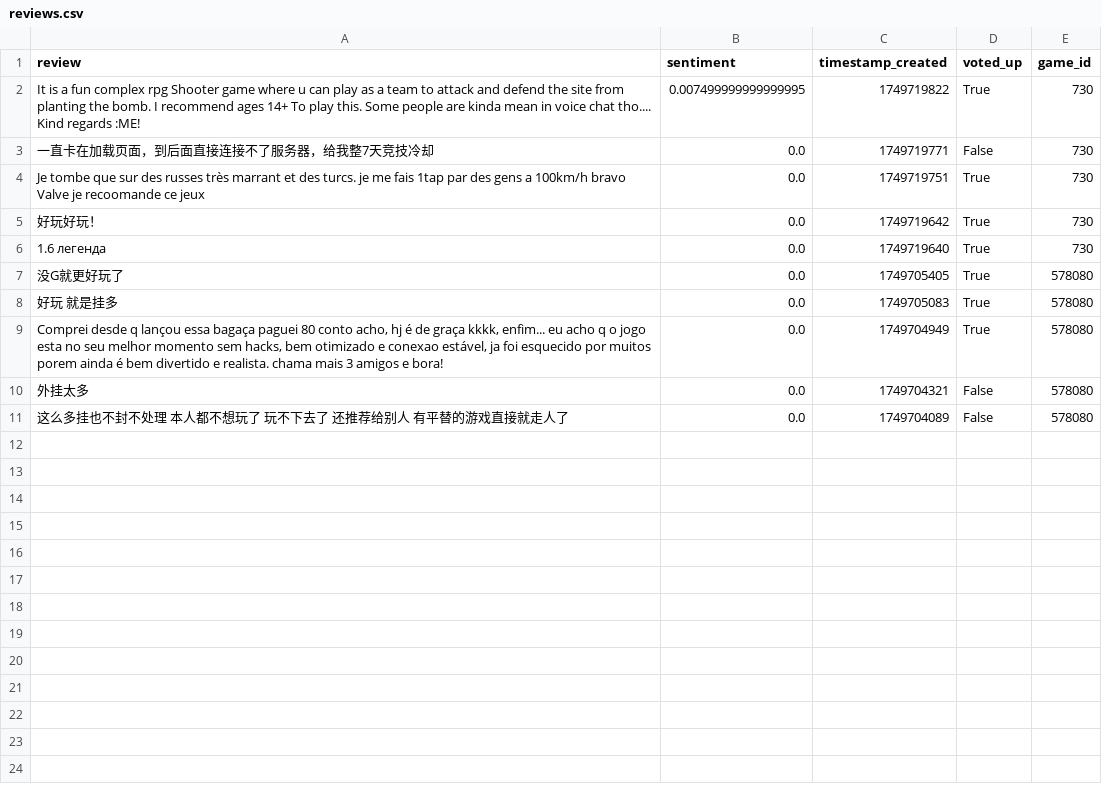
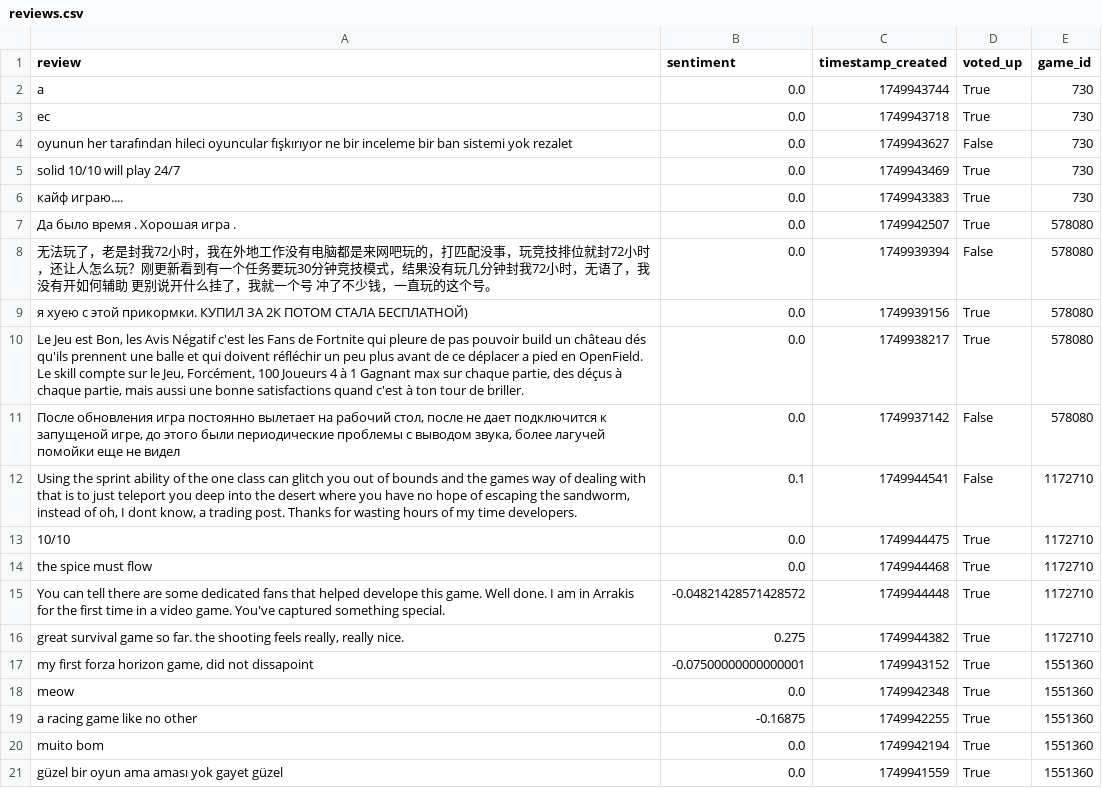
Before and after one commit to f-kuzey-edes-huyal/steam-sale-optimizer, a CSV file: data/reviews.csv, drawn as a sheet.

Commit message:
✨ Adjust scraping scripts: fix data extraction and add tags

```diff
--- a/data/reviews.csv
+++ b/data/reviews.csv
@@ -1,12 +1,23 @@
 review,sentiment,timestamp_created,voted_up,game_id
-It is a fun complex rpg Shooter game where u can play as a team to attack and defend the site from planting the bomb. I recommend ages 14+ To play this. Some people are kinda mean in voice chat tho.... Kind regards :ME!,0.007499999999999995,1749719822,True,730
-"一直卡在加载页面，到后面直接连接不了服务器，给我整7天竞技冷却
-",0.0,1749719771,False,730
-Je tombe que sur des russes très marrant et des turcs. je me fais 1tap par des gens a 100km/h bravo Valve je recoomande ce jeux,0.0,1749719751,True,730
-好玩好玩！,0.0,1749719642,True,730
-1.6 легенда,0.0,1749719640,True,730
-没G就更好玩了,0.0,1749705405,True,578080
-好玩 就是挂多,0.0,1749705083,True,578080
-"Comprei desde q lançou essa bagaça paguei 80 conto acho, hj é de graça kkkk, enfim... eu acho q o jogo esta no seu melhor momento sem hacks, bem otimizado e conexao estável, ja foi esquecido por muitos porem ainda é bem divertido e realista. chama mais 3 amigos e bora!",0.0,1749704949,True,578080
-外挂太多,0.0,1749704321,False,578080
-这么多挂也不封不处理 本人都不想玩了  玩不下去了 还推荐给别人  有平替的游戏直接就走人了,0.0,1749704089,False,578080
+a,0.0,1749943744,True,730
+ec,0.0,1749943718,True,730
+oyunun her tarafından hileci oyuncular fışkırıyor ne bir inceleme bir ban sistemi yok rezalet,0.0,1749943627,False,730
+solid 10/10 will play 24/7,0.0,1749943469,True,730
+кайф играю....,0.0,1749943383,True,730
+Да было время . Хорошая игра .,0.0,1749942507,True,578080
+无法玩了，老是封我72小时，我在外地工作没有电脑都是来网吧玩的，打匹配没事，玩竞技排位就封72小时，还让人怎么玩？刚更新看到有一个任务要玩30分钟竞技模式，结果没有玩几分钟封我72小时，无语了，我没有开如何辅助 更别说开什么挂了，我就一个号 冲了不少钱，一直玩的这个号。,0.0,1749939394,False,578080
+я хуею с этой прикормки. КУПИЛ ЗА 2К ПОТОМ СТАЛА БЕСПЛАТНОЙ),0.0,1749939156,True,578080
+"Le Jeu est Bon, les Avis Négatif c'est les Fans de Fortnite qui pleure de pas pouvoir build un château dés qu'ils prennent une balle et qui doivent réfléchir un peu plus avant de ce déplacer a pied en OpenField.
+Le skill compte sur le Jeu, Forcément, 100 Joueurs 4 à 1 Gagnant max sur chaque partie, des déçus à chaque partie, mais aussi une bonne satisfactions quand c'est à ton tour de briller.",0.0,1749938217,True,578080
+"После обновления игра постоянно вылетает на рабочий стол, после не дает подключится к запущеной игре, до этого были периодические проблемы с выводом звука, более лагучей помойки еще не видел",0.0,1749937142,False,578080
+"Using the sprint ability of the one class can glitch you out of bounds and the games way of dealing with that is to just teleport you deep into the desert where you have no hope of escaping the sandworm, instead of oh, I dont know, a trading post. Thanks for wasting hours of my time developers.",0.1,1749944541,False,1172710
+10/10,0.0,1749944475,True,1172710
+the spice must flow,0.0,1749944468,True,1172710
+You can tell there are some dedicated fans that helped develope this game. Well done. I am in Arrakis for the first time in a video game. You've captured something special.,-0.04821428571428572,1749944448,True,1172710
+"great survival game so far. the shooting feels really, really nice.",0.275,1749944382,True,1172710
+"my first forza horizon game, did not dissapoint",-0.07500000000000001,1749943152,True,1551360
+meow,0.0,1749942348,True,1551360
+a racing game like no other,-0.16875,1749942255,True,1551360
+"muito bom
+",0.0,1749942194,True,1551360
+güzel bir oyun ama aması yok gayet güzel,0.0,1749941559,True,1551360
```
Also changed, not shown: data/combined_output.csv, data/steamdata.csv, 3 other files.
